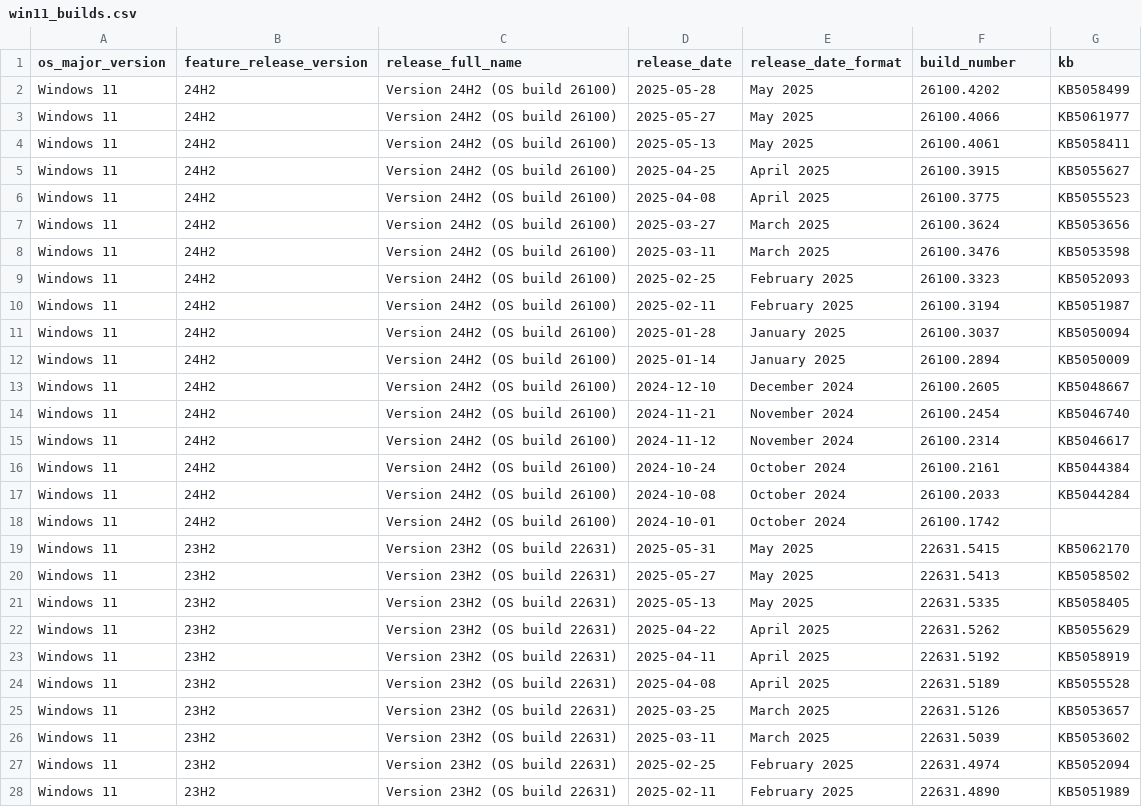
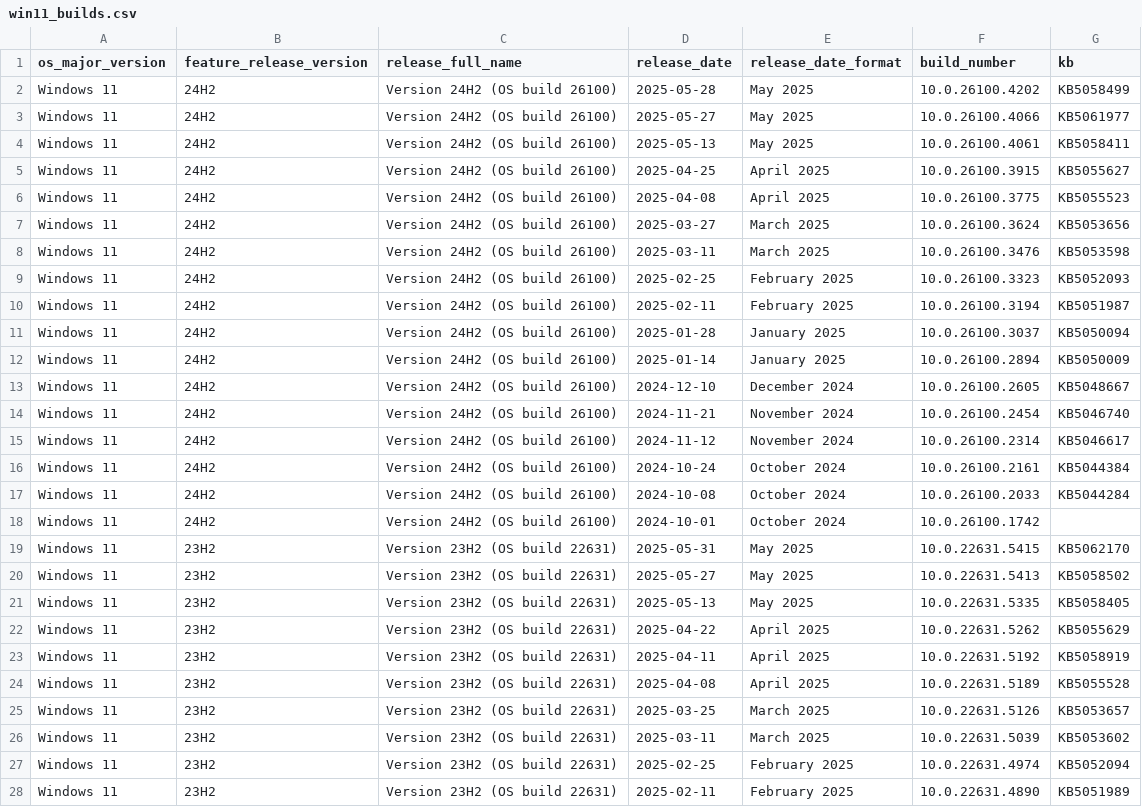
Before and after one commit to Clemv95/Windows-Update-CSV-Scraper, a CSV file: win11_builds.csv, drawn as a sheet; only a part is shown; the diff covers the shown part only.

```diff
--- a/win11_builds.csv
+++ b/win11_builds.csv
@@ -1,28 +1,28 @@
 os_major_version,feature_release_version,release_full_name,release_date,release_date_format,build_number,kb
-Windows 11,24H2,Version 24H2 (OS build 26100),2025-05-28,May 2025,26100.4202,KB5058499
-Windows 11,24H2,Version 24H2 (OS build 26100),2025-05-27,May 2025,26100.4066,KB5061977
-Windows 11,24H2,Version 24H2 (OS build 26100),2025-05-13,May 2025,26100.4061,KB5058411
-Windows 11,24H2,Version 24H2 (OS build 26100),2025-04-25,April 2025,26100.3915,KB5055627
-Windows 11,24H2,Version 24H2 (OS build 26100),2025-04-08,April 2025,26100.3775,KB5055523
-Windows 11,24H2,Version 24H2 (OS build 26100),2025-03-27,March 2025,26100.3624,KB5053656
-Windows 11,24H2,Version 24H2 (OS build 26100),2025-03-11,March 2025,26100.3476,KB5053598
-Windows 11,24H2,Version 24H2 (OS build 26100),2025-02-25,February 2025,26100.3323,KB5052093
-Windows 11,24H2,Version 24H2 (OS build 26100),2025-02-11,February 2025,26100.3194,KB5051987
-Windows 11,24H2,Version 24H2 (OS build 26100),2025-01-28,January 2025,26100.3037,KB5050094
-Windows 11,24H2,Version 24H2 (OS build 26100),2025-01-14,January 2025,26100.2894,KB5050009
-Windows 11,24H2,Version 24H2 (OS build 26100),2024-12-10,December 2024,26100.2605,KB5048667
-Windows 11,24H2,Version 24H2 (OS build 26100),2024-11-21,November 2024,26100.2454,KB5046740
-Windows 11,24H2,Version 24H2 (OS build 26100),2024-11-12,November 2024,26100.2314,KB5046617
-Windows 11,24H2,Version 24H2 (OS build 26100),2024-10-24,October 2024,26100.2161,KB5044384
-Windows 11,24H2,Version 24H2 (OS build 26100),2024-10-08,October 2024,26100.2033,KB5044284
-Windows 11,24H2,Version 24H2 (OS build 26100),2024-10-01,October 2024,26100.1742,
-Windows 11,23H2,Version 23H2 (OS build 22631),2025-05-31,May 2025,22631.5415,KB5062170
-Windows 11,23H2,Version 23H2 (OS build 22631),2025-05-27,May 2025,22631.5413,KB5058502
-Windows 11,23H2,Version 23H2 (OS build 22631),2025-05-13,May 2025,22631.5335,KB5058405
-Windows 11,23H2,Version 23H2 (OS build 22631),2025-04-22,April 2025,22631.5262,KB5055629
-Windows 11,23H2,Version 23H2 (OS build 22631),2025-04-11,April 2025,22631.5192,KB5058919
-Windows 11,23H2,Version 23H2 (OS build 22631),2025-04-08,April 2025,22631.5189,KB5055528
-Windows 11,23H2,Version 23H2 (OS build 22631),2025-03-25,March 2025,22631.5126,KB5053657
-Windows 11,23H2,Version 23H2 (OS build 22631),2025-03-11,March 2025,22631.5039,KB5053602
-Windows 11,23H2,Version 23H2 (OS build 22631),2025-02-25,February 2025,22631.4974,KB5052094
-Windows 11,23H2,Version 23H2 (OS build 22631),2025-02-11,February 2025,22631.4890,KB5051989
+Windows 11,24H2,Version 24H2 (OS build 26100),2025-05-28,May 2025,10.0.26100.4202,KB5058499
+Windows 11,24H2,Version 24H2 (OS build 26100),2025-05-27,May 2025,10.0.26100.4066,KB5061977
+Windows 11,24H2,Version 24H2 (OS build 26100),2025-05-13,May 2025,10.0.26100.4061,KB5058411
+Windows 11,24H2,Version 24H2 (OS build 26100),2025-04-25,April 2025,10.0.26100.3915,KB5055627
+Windows 11,24H2,Version 24H2 (OS build 26100),2025-04-08,April 2025,10.0.26100.3775,KB5055523
+Windows 11,24H2,Version 24H2 (OS build 26100),2025-03-27,March 2025,10.0.26100.3624,KB5053656
+Windows 11,24H2,Version 24H2 (OS build 26100),2025-03-11,March 2025,10.0.26100.3476,KB5053598
+Windows 11,24H2,Version 24H2 (OS build 26100),2025-02-25,February 2025,10.0.26100.3323,KB5052093
+Windows 11,24H2,Version 24H2 (OS build 26100),2025-02-11,February 2025,10.0.26100.3194,KB5051987
+Windows 11,24H2,Version 24H2 (OS build 26100),2025-01-28,January 2025,10.0.26100.3037,KB5050094
+Windows 11,24H2,Version 24H2 (OS build 26100),2025-01-14,January 2025,10.0.26100.2894,KB5050009
+Windows 11,24H2,Version 24H2 (OS build 26100),2024-12-10,December 2024,10.0.26100.2605,KB5048667
+Windows 11,24H2,Version 24H2 (OS build 26100),2024-11-21,November 2024,10.0.26100.2454,KB5046740
+Windows 11,24H2,Version 24H2 (OS build 26100),2024-11-12,November 2024,10.0.26100.2314,KB5046617
+Windows 11,24H2,Version 24H2 (OS build 26100),2024-10-24,October 2024,10.0.26100.2161,KB5044384
+Windows 11,24H2,Version 24H2 (OS build 26100),2024-10-08,October 2024,10.0.26100.2033,KB5044284
+Windows 11,24H2,Version 24H2 (OS build 26100),2024-10-01,October 2024,10.0.26100.1742,
+Windows 11,23H2,Version 23H2 (OS build 22631),2025-05-31,May 2025,10.0.22631.5415,KB5062170
+Windows 11,23H2,Version 23H2 (OS build 22631),2025-05-27,May 2025,10.0.22631.5413,KB5058502
+Windows 11,23H2,Version 23H2 (OS build 22631),2025-05-13,May 2025,10.0.22631.5335,KB5058405
+Windows 11,23H2,Version 23H2 (OS build 22631),2025-04-22,April 2025,10.0.22631.5262,KB5055629
+Windows 11,23H2,Version 23H2 (OS build 22631),2025-04-11,April 2025,10.0.22631.5192,KB5058919
+Windows 11,23H2,Version 23H2 (OS build 22631),2025-04-08,April 2025,10.0.22631.5189,KB5055528
+Windows 11,23H2,Version 23H2 (OS build 22631),2025-03-25,March 2025,10.0.22631.5126,KB5053657
+Windows 11,23H2,Version 23H2 (OS build 22631),2025-03-11,March 2025,10.0.22631.5039,KB5053602
+Windows 11,23H2,Version 23H2 (OS build 22631),2025-02-25,February 2025,10.0.22631.4974,KB5052094
+Windows 11,23H2,Version 23H2 (OS build 22631),2025-02-11,February 2025,10.0.22631.4890,KB5051989
```
Also changed, not shown: 160 edited cells elsewhere in this file, win10_builds.csv.
